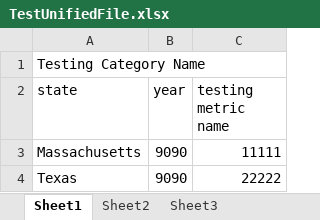
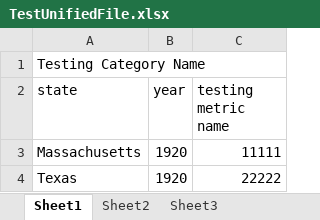
Before and after one commit to TianyuWu1990/MATTERS_MHTC-WPI, an Excel workbook: MHTCDashboard/TestUnifiedFile.xlsx, sheet Sheet1, drawn as a sheet; values as stored, in another font and other column widths than the file's, no borders; the diff names each change by its address in the sheet, - before the commit and + after, or states it on an @@ line.

Commit message:
debugged UnifiedParser and added test case

```diff
--- a/MHTCDashboard/TestUnifiedFile.xlsx (sheet Sheet1)
+++ b/MHTCDashboard/TestUnifiedFile.xlsx (sheet Sheet1)
-B3:B4 (year): 9090
+B3:B4 (year): 1920
```
Also changed, not shown: 30 other files.
